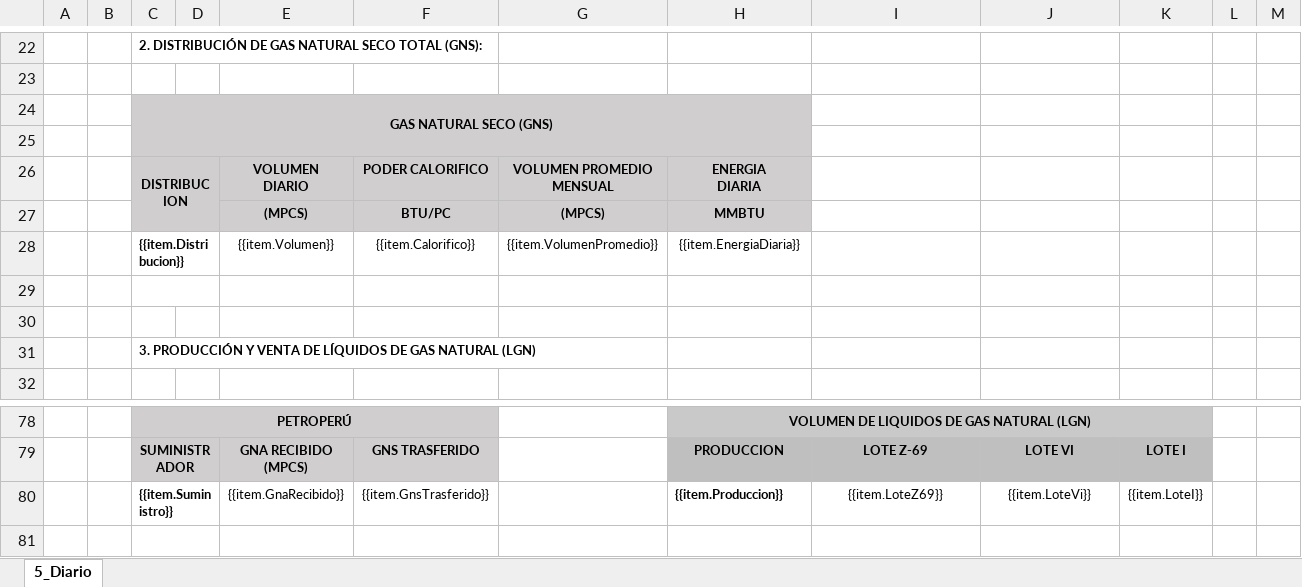
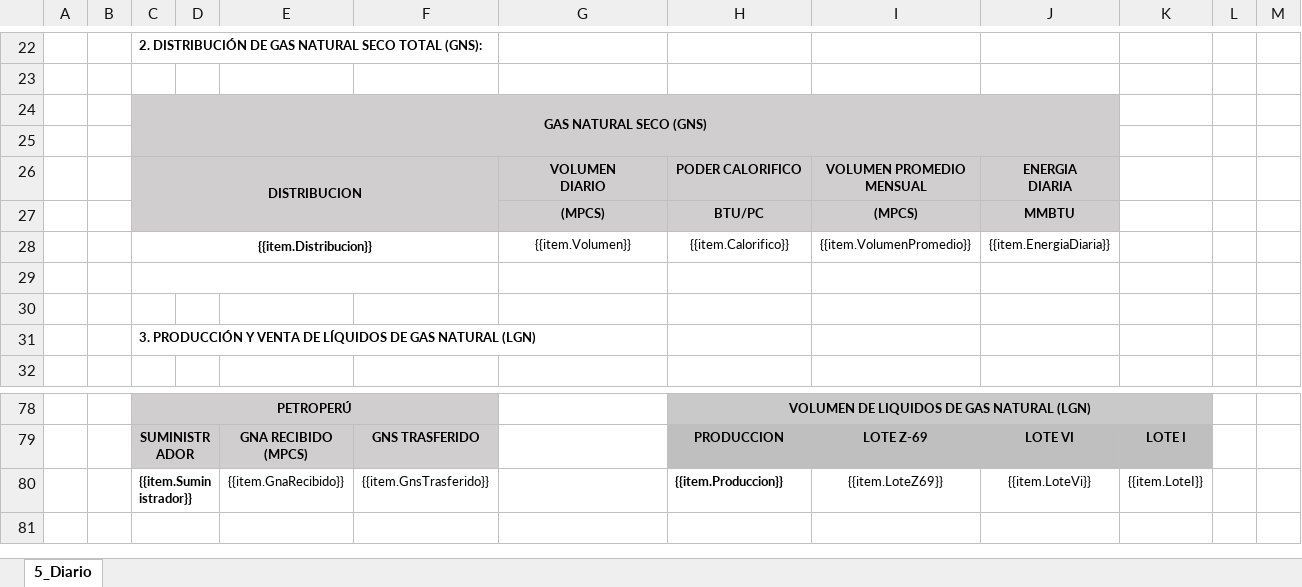
Before and after one commit to extspperu/UnnaReportesOperativos, an Excel workbook: Unna.OperationalReport.WebSite/wwwroot/plantillas/reporte/diario/BoletaReporteDiario.xlsx, sheet 5_Diario, drawn as a sheet; only a part is shown, gaps mark what is left out; values as stored, in another font and other column widths than the file's, no borders; charts and pictures not drawn; removed rows and columns are numbered as before the commit, all else as after; ↵ is a line break in a cell; the diff names each change by its address in the sheet, - before the commit and + after, or states it on an @@ line.

Commit message:
unna

```diff
--- a/Unna.OperationalReport.WebSite/wwwroot/plantillas/reporte/diario/BoletaReporteDiario.xlsx (sheet 5_Diario)
+++ b/Unna.OperationalReport.WebSite/wwwroot/plantillas/reporte/diario/BoletaReporteDiario.xlsx (sheet 5_Diario)
-C24:H25 merged
+C24:J25 merged
-I24:J25 fill: none
+I24:J25 fill: #D0CECE
-row 26:  |  | DISTRIBUCION |  | VOLUMEN ↵ DIARIO | PODER CALORIFICO | VOLUMEN PROMEDIO ↵ MENSUAL | ENERGIA ↵ DIARIA
-row 27:  |  |  |  | (MPCS) | BTU/PC | (MPCS) | MMBTU
-row 28:  |  | {{item.Distribucion}} |  | {{item.Volumen}} | {{item.Calorifico}} | {{item.VolumenPromedio}} | {{item.EnergiaDiaria}}
+row 26:  |  | DISTRIBUCION |  |  |  | VOLUMEN ↵ DIARIO | PODER CALORIFICO | VOLUMEN PROMEDIO ↵ MENSUAL | ENERGIA ↵ DIARIA
+row 27:  |  |  |  |  |  | (MPCS) | BTU/PC | (MPCS) | MMBTU
+row 28:  |  | {{item.Distribucion}} |  |  |  | {{item.Volumen}} | {{item.Calorifico}} | {{item.VolumenPromedio}} | {{item.EnergiaDiaria}}
-C29:D29 merged
+C29:F29 merged
-C80: {{item.Suministro}}
+C80: {{item.Suministrador}}
```
Also changed, not shown: 17 other files.
